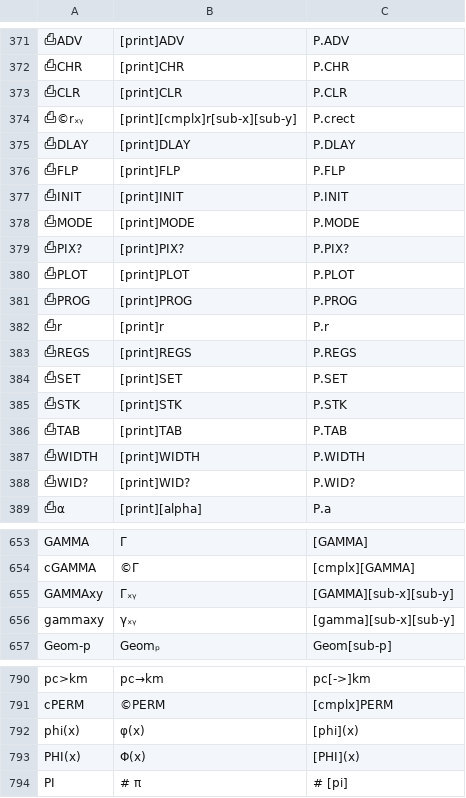
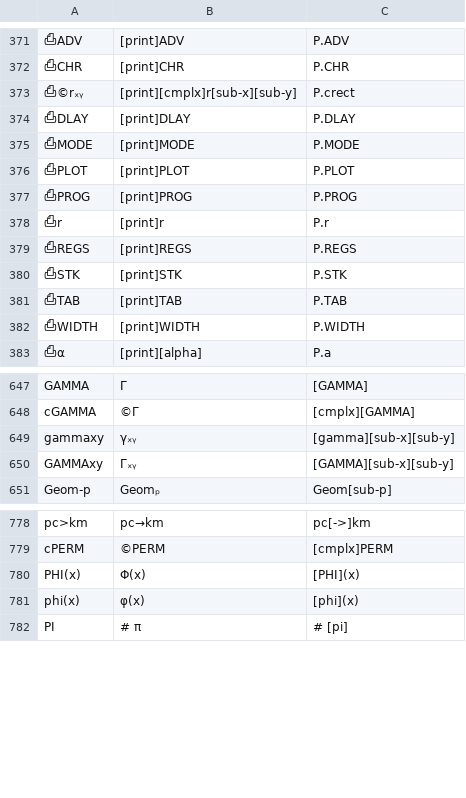
Before and after one commit to rusq/wp34s, a CSV file: trunk/tools/command-alias.csv, drawn as a sheet; only a part is shown, gaps mark what is left out; removed rows and columns are numbered as before the commit, all else as after; the diff covers the shown part only; the diff names each change by its address in the sheet, - before the commit and + after, or states it on an @@ line.

Commit message:
Renamed the plotting commands to gSET, etc.
git-svn-id: https://svn.code.sf.net/p/wp34s/code@3121 9654ca62-1852-461c-aa49-1be32f3bb02d

```diff
--- a/trunk/tools/command-alias.csv
+++ b/trunk/tools/command-alias.csv
-row 373: ⎙CLR | [print]CLR | P.CLR
-row 376: ⎙FLP | [print]FLP | P.FLP
-row 377: ⎙INIT | [print]INIT | P.INIT
-row 379: ⎙PIX? | [print]PIX? | P.PIX?
-row 384: ⎙SET | [print]SET | P.SET
-row 388: ⎙WID? | [print]WID? | P.WID?
@@ row 656 moved to row 649: gammaxy @@
@@ row 793 moved to row 780: PHI(x) @@
```
Also changed, not shown: 12 removed rows elsewhere in this file, 15 other files.
